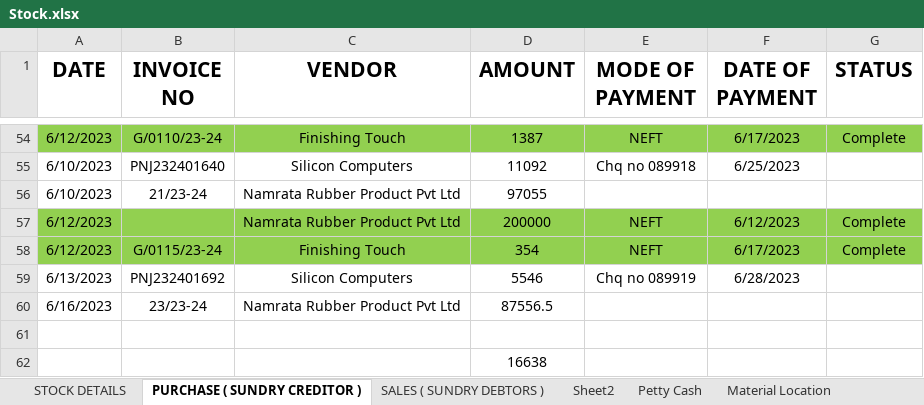
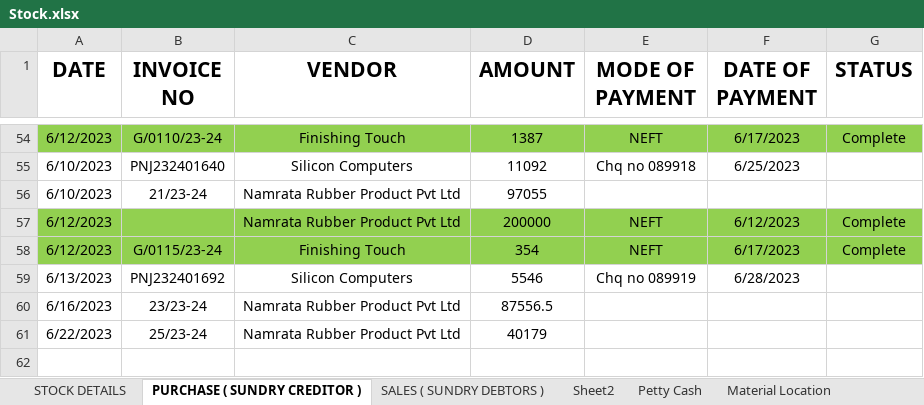
Before and after one commit to JPTechatronics/J-P-Techatronics-2023-2024, an Excel workbook: Stock.xlsx, sheet PURCHASE ( SUNDRY CREDITOR ), drawn as a sheet; only a part is shown, gaps mark what is left out; values as stored, in another font and other column widths than the file's, no borders; removed rows and columns are numbered as before the commit, all else as after; the diff names each change by its address in the sheet, - before the commit and + after, or states it on an @@ line.

```diff
--- a/Stock.xlsx (sheet PURCHASE ( SUNDRY CREDITOR ))
+++ b/Stock.xlsx (sheet PURCHASE ( SUNDRY CREDITOR ))
-row 61: (empty)
+row 61: 6/22/2023 | 25/23-24 | Namrata Rubber Product Pvt Ltd | 40179
-row 62:  |  |  | 16638
```
Also changed, not shown: sheet Petty Cash, Attendance.xlsx, Outstandings.xlsx.
